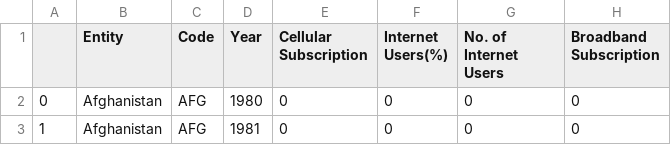
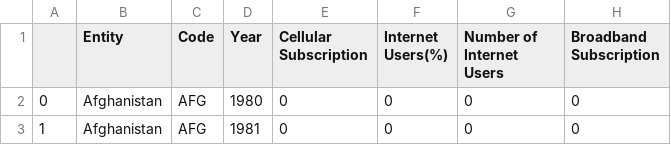
Before and after one commit to Serv08/BIG-DATA---PySpark, a CSV file: Global Internet Users/Final.csv, drawn as a sheet; only a part is shown.

Commit message:
Finished
- new dataset
- deleted unneeded files and folder
- finished assignment

```diff
--- a/Global Internet Users/Final.csv
+++ b/Global Internet Users/Final.csv
@@ -1,2 +1,2 @@
-,Entity,Code,Year,Cellular Subscription,Internet Users(%),No. of Internet Users,Broadband Subscription
+,Entity,Code,Year,Cellular Subscription,Internet Users(%),Number of Internet Users,Broadband Subscription
 0,Afghanistan,AFG,1980,0,0,0,0
```
Also changed, not shown: 6 other files.
